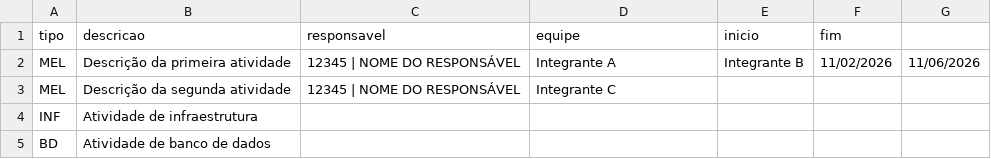
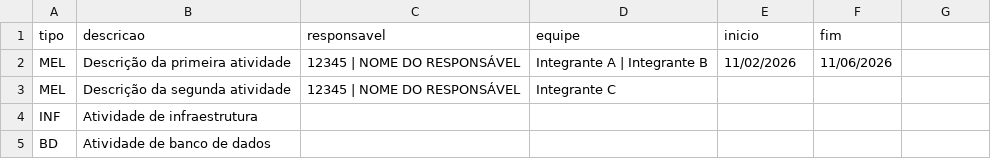
Before and after one commit to Coolbrizer/projeto_unico, a CSV file: public/modelos/atividades-importacao.csv, drawn as a sheet.

Commit message:
modelo csv

```diff
--- a/public/modelos/atividades-importacao.csv
+++ b/public/modelos/atividades-importacao.csv
@@ -1,3 +1,3 @@
 tipo;descricao;responsavel;equipe;inicio;fim
-MEL;Descrição da primeira atividade;12345 | NOME DO RESPONSÁVEL;Integrante A; Integrante B;11/02/2026;11/06/2026
+MEL;Descrição da primeira atividade;12345 | NOME DO RESPONSÁVEL;Integrante A | Integrante B;11/02/2026;11/06/2026
 MEL;Descrição da segunda atividade;12345 | NOME DO RESPONSÁVEL;Integrante C;;
```
Also changed, not shown: 1 other file.
